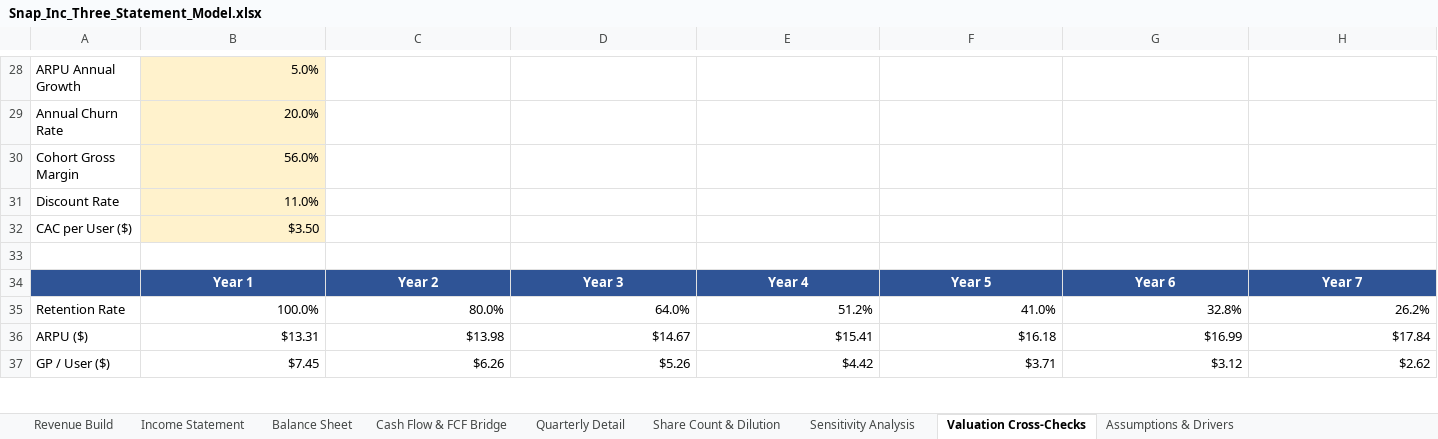
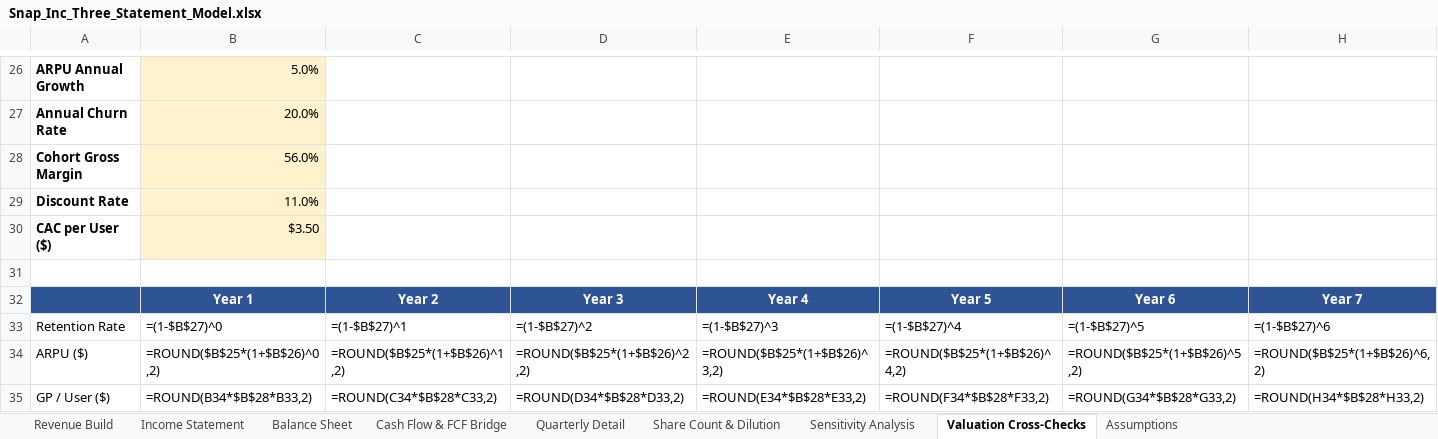
Before and after one commit to ms4674/Equity-research, an Excel workbook: Snap_Inc_Three_Statement_Model.xlsx, sheet Valuation Cross-Checks, drawn as a sheet; only a part is shown, gaps mark what is left out; values as stored, in another font and other column widths than the file's, no borders; formulas without a stored value are shown as written; addresses are those after the commit; the diff covers the shown part only; the diff names each change by its address in the sheet, - before the commit and + after, or states it on an @@ line.

```diff
--- a/Snap_Inc_Three_Statement_Model.xlsx (sheet Valuation Cross-Checks)
+++ b/Snap_Inc_Three_Statement_Model.xlsx (sheet Valuation Cross-Checks)
-sheet tab: Assumptions & Drivers
+sheet tab: Assumptions
-A26:A30 bold: off
+A26:A30 bold: on
-B33: 100.0%
+B33: =(1-$B$27)^0
-C33: 80.0%
+C33: =(1-$B$27)^1
-D33: 64.0%
+D33: =(1-$B$27)^2
-E33: 51.2%
+E33: =(1-$B$27)^3
-F33: 41.0%
+F33: =(1-$B$27)^4
-G33: 32.8%
+G33: =(1-$B$27)^5
-H33: 26.2%
+H33: =(1-$B$27)^6
-B34: $13.31
+B34: =ROUND($B$25*(1+$B$26)^0,2)
-C34: $13.98
+C34: =ROUND($B$25*(1+$B$26)^1,2)
-D34: $14.67
+D34: =ROUND($B$25*(1+$B$26)^2,2)
-E34: $15.41
+E34: =ROUND($B$25*(1+$B$26)^3,2)
-F34: $16.18
+F34: =ROUND($B$25*(1+$B$26)^4,2)
-G34: $16.99
+G34: =ROUND($B$25*(1+$B$26)^5,2)
-H34: $17.84
+H34: =ROUND($B$25*(1+$B$26)^6,2)
-B35: $7.45
+B35: =ROUND(B34*$B$28*B33,2)
-C35: $6.26
+C35: =ROUND(C34*$B$28*C33,2)
-D35: $5.26
+D35: =ROUND(D34*$B$28*D33,2)
-E35: $4.42
+E35: =ROUND(E34*$B$28*E33,2)
-F35: $3.71
+F35: =ROUND(F34*$B$28*F33,2)
-G35: $3.12
+G35: =ROUND(G34*$B$28*G33,2)
-H35: $2.62
+H35: =ROUND(H34*$B$28*H33,2)
```
Also changed, not shown: 28 added rows, 31 removed rows, 45 edited cells, cell formats and merged cells elsewhere in this sheet, sheet Quarterly Detail, sheet Cash Flow & FCF Bridge, sheet Income Statement, sheet Revenue Build, sheet Assumptions, sheet Sensitivity Analysis, 2 more sheets, 1 other file.
